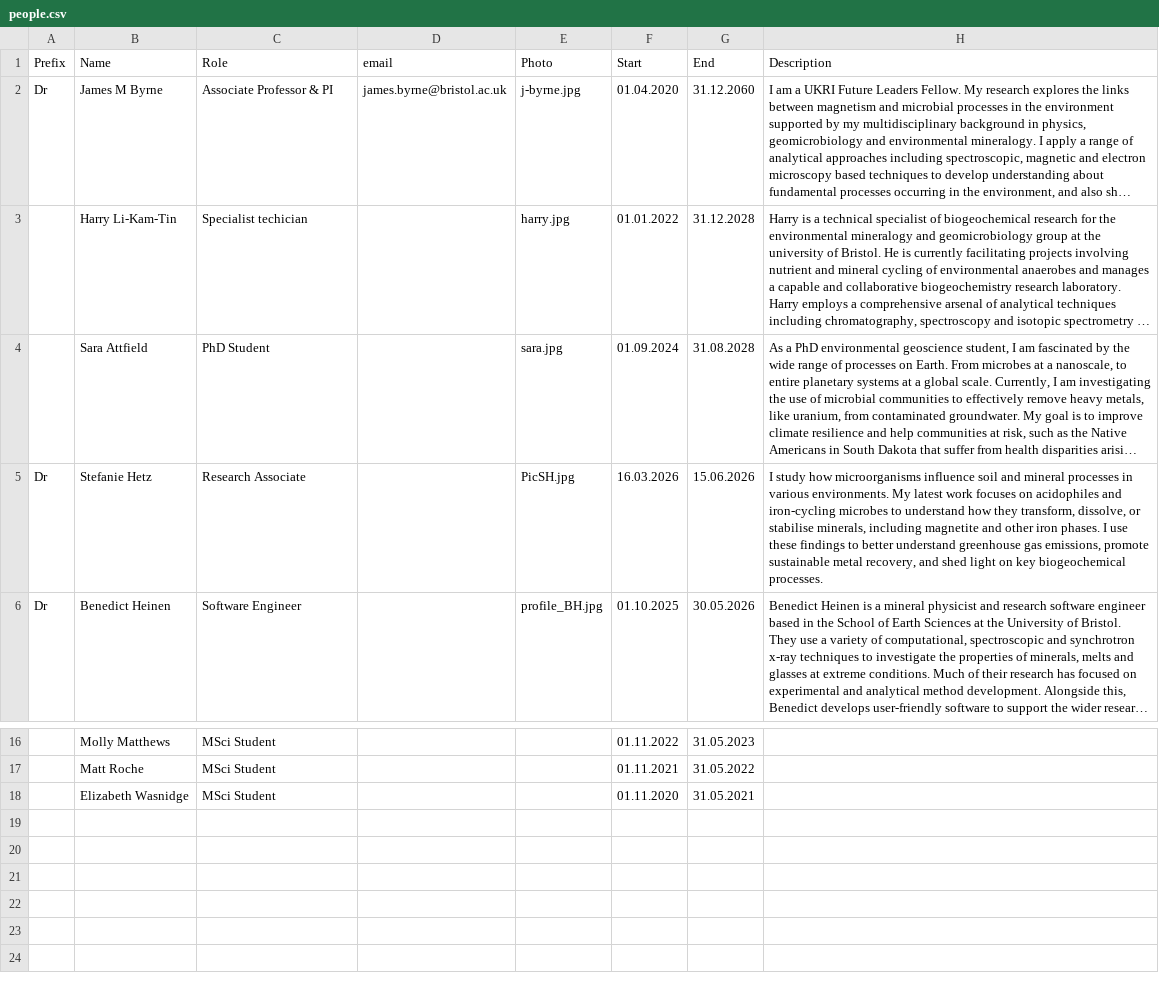
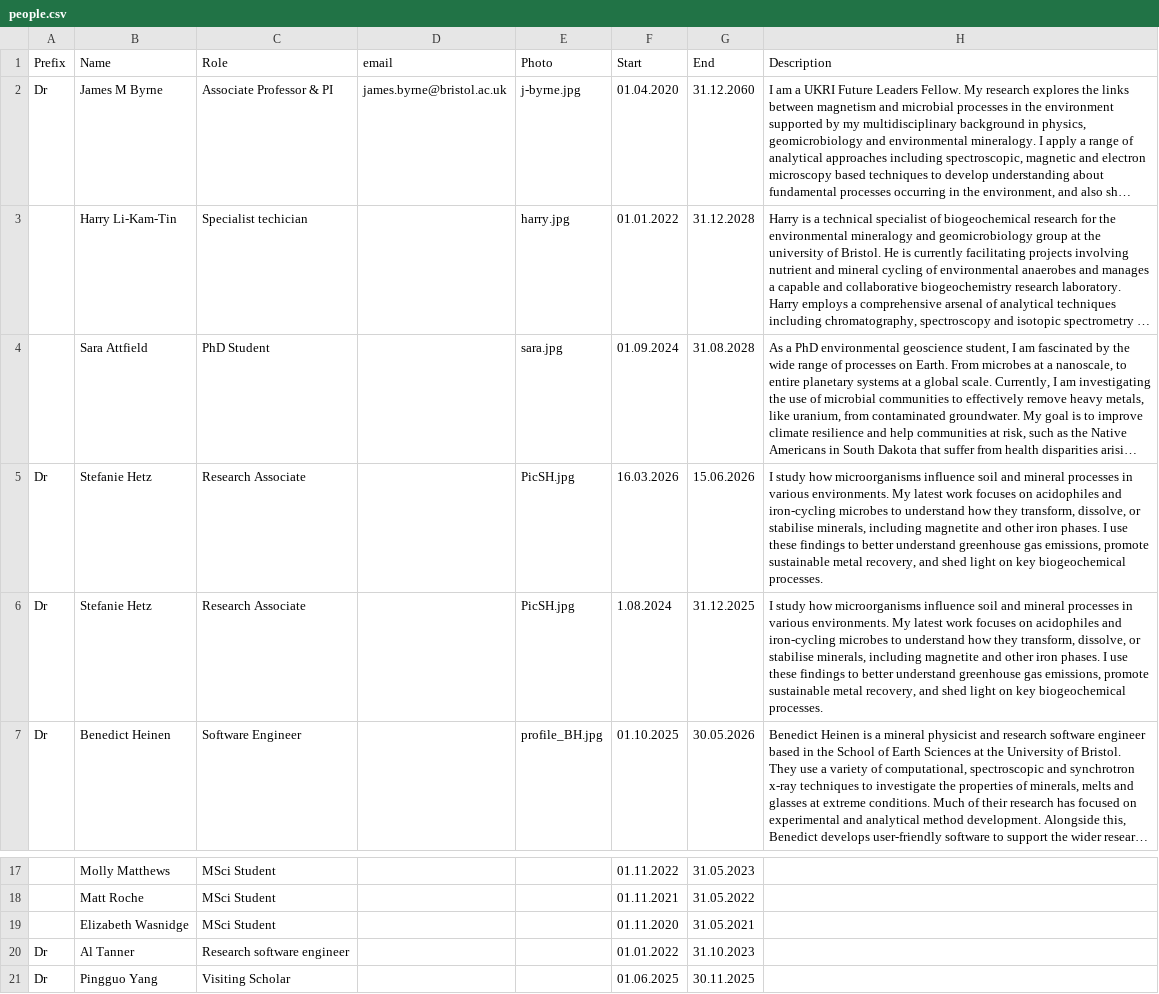
Before and after one commit to envmin/bristolbiogeochem, a CSV file: csv/people.csv, drawn as a sheet; only a part is shown, gaps mark what is left out; long unchanged cells end in …; the diff names each change by its address in the sheet, - before the commit and + after, or states it on an @@ line.

```diff
--- a/csv/people.csv
+++ b/csv/people.csv
+row 6: Dr | Stefanie Hetz | Research Associate |  | PicSH.jpg | 1.08.2024 | 31.12.2025 | I study how microorganisms influence soil and mineral processes in various environments. My latest work focuses on acidophiles and iron-cycling microbes to understand how they transform, dissolve, or stabilise minerals, including magnetite and other iron phases. I use these findings to better understand greenhouse gas emissions, promote sustainable metal recovery, and shed light on key biogeochemical processes.
+row 20: Dr | Al Tanner | Research software engineer |  |  | 01.01.2022 | 31.10.2023
+row 21: Dr | Pingguo Yang | Visiting Scholar |  |  | 01.06.2025 | 30.11.2025
```
Also changed, not shown: 1 other file.
